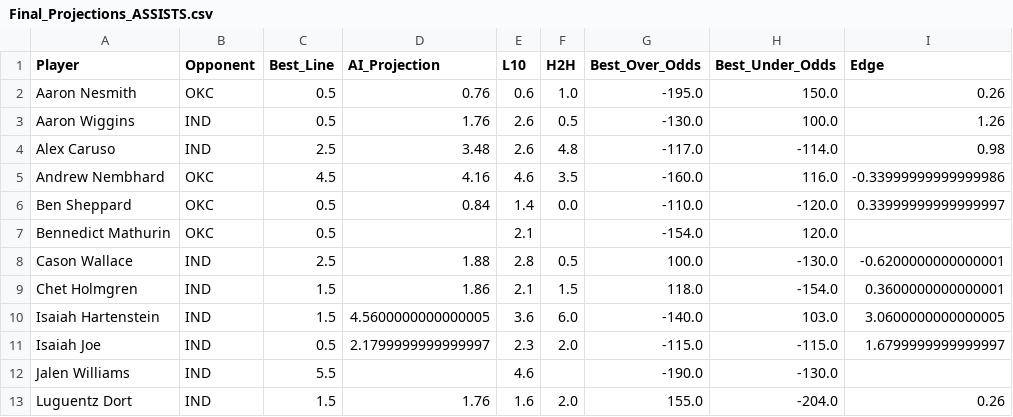
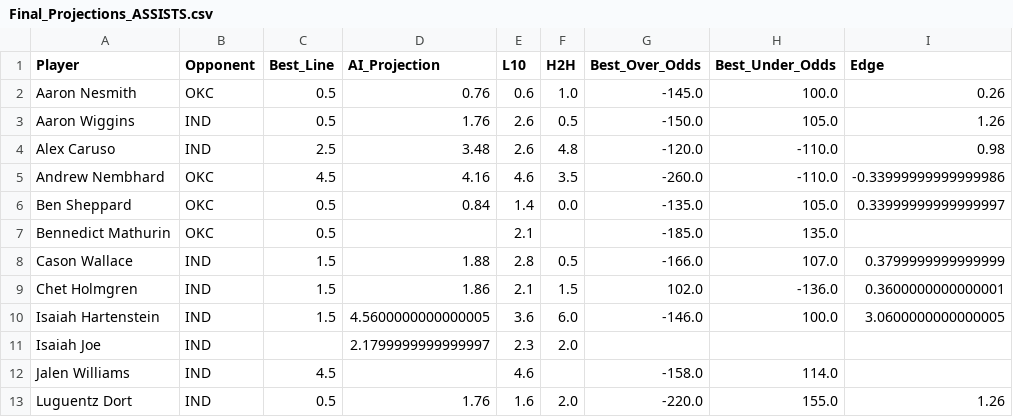
Before and after one commit to SebbyJM/nba-betting-pairs, a CSV file: Final_Projections_ASSISTS.csv, drawn as a sheet; only a part is shown; the diff covers the shown part only.

```diff
--- a/Final_Projections_ASSISTS.csv
+++ b/Final_Projections_ASSISTS.csv
@@ -1,13 +1,13 @@
 Player,Opponent,Best_Line,AI_Projection,L10,H2H,Best_Over_Odds,Best_Under_Odds,Edge
-Aaron Nesmith,OKC,0.5,0.76,0.6,1.0,-195.0,150.0,0.26
-Aaron Wiggins,IND,0.5,1.76,2.6,0.5,-130.0,100.0,1.26
-Alex Caruso,IND,2.5,3.48,2.6,4.8,-117.0,-114.0,0.98
-Andrew Nembhard,OKC,4.5,4.16,4.6,3.5,-160.0,116.0,-0.33999999999999986
-Ben Sheppard,OKC,0.5,0.84,1.4,0.0,-110.0,-120.0,0.33999999999999997
-Bennedict Mathurin,OKC,0.5,,2.1,,-154.0,120.0,
-Cason Wallace,IND,2.5,1.88,2.8,0.5,100.0,-130.0,-0.6200000000000001
-Chet Holmgren,IND,1.5,1.86,2.1,1.5,118.0,-154.0,0.3600000000000001
-Isaiah Hartenstein,IND,1.5,4.5600000000000005,3.6,6.0,-140.0,103.0,3.0600000000000005
-Isaiah Joe,IND,0.5,2.1799999999999997,2.3,2.0,-115.0,-115.0,1.6799999999999997
-Jalen Williams,IND,5.5,,4.6,,-190.0,-130.0,
-Luguentz Dort,IND,1.5,1.76,1.6,2.0,155.0,-204.0,0.26
+Aaron Nesmith,OKC,0.5,0.76,0.6,1.0,-145.0,100.0,0.26
+Aaron Wiggins,IND,0.5,1.76,2.6,0.5,-150.0,105.0,1.26
+Alex Caruso,IND,2.5,3.48,2.6,4.8,-120.0,-110.0,0.98
+Andrew Nembhard,OKC,4.5,4.16,4.6,3.5,-260.0,-110.0,-0.33999999999999986
+Ben Sheppard,OKC,0.5,0.84,1.4,0.0,-135.0,105.0,0.33999999999999997
+Bennedict Mathurin,OKC,0.5,,2.1,,-185.0,135.0,
+Cason Wallace,IND,1.5,1.88,2.8,0.5,-166.0,107.0,0.3799999999999999
+Chet Holmgren,IND,1.5,1.86,2.1,1.5,102.0,-136.0,0.3600000000000001
+Isaiah Hartenstein,IND,1.5,4.5600000000000005,3.6,6.0,-146.0,100.0,3.0600000000000005
+Isaiah Joe,IND,,2.1799999999999997,2.3,2.0,,,
+Jalen Williams,IND,4.5,,4.6,,-158.0,114.0,
+Luguentz Dort,IND,0.5,1.76,1.6,2.0,-220.0,155.0,1.26
```
Also changed, not shown: 1 removed row and 16 edited cells elsewhere in this file, Final_Projections_REBOUNDS.csv, Merged_Betting_Data_ASSISTS.csv, 17 other files.
